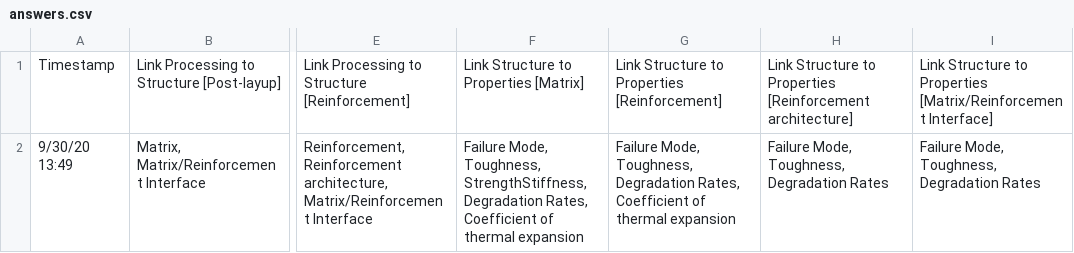
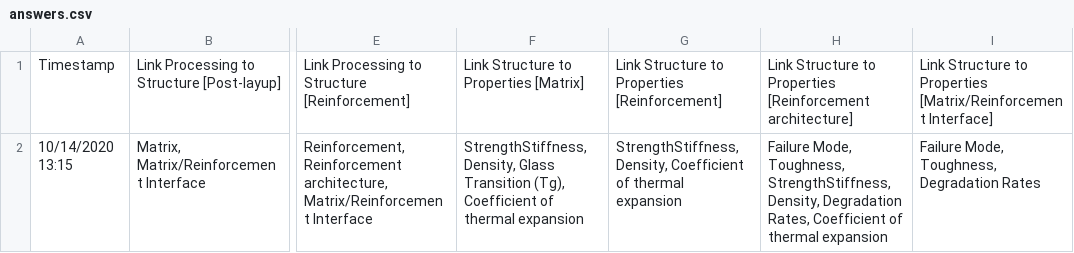
Before and after one commit to ageller/CHiMaDSystemDesignChart, a CSV file: src/data/answers.csv, drawn as a sheet; only a part is shown, gaps mark what is left out; the diff names each change by its address in the sheet, - before the commit and + after, or states it on an @@ line.

Commit message:
Update answers.csv
I think this is correct - although I didn't visualize it. Give it a shot.

```diff
--- a/src/data/answers.csv
+++ b/src/data/answers.csv
-A2: 9/30/20 13:49
+A2: 10/14/2020 13:15
-F2: Failure Mode, Toughness, StrengthStiffness, Degradation Rates, Coefficient of…
+F2: StrengthStiffness, Density, Glass Transition (Tg), Coefficient of…
-G2: Failure Mode, Toughness, Degradation Rates, Coefficient of…
+G2: StrengthStiffness, Density, Coefficient of…
-H2: …Mode, Toughness, Degradation Rates
+H2: …Mode, Toughness, StrengthStiffness, Density, Degradation Rates, Coefficient of thermal expansion
```
